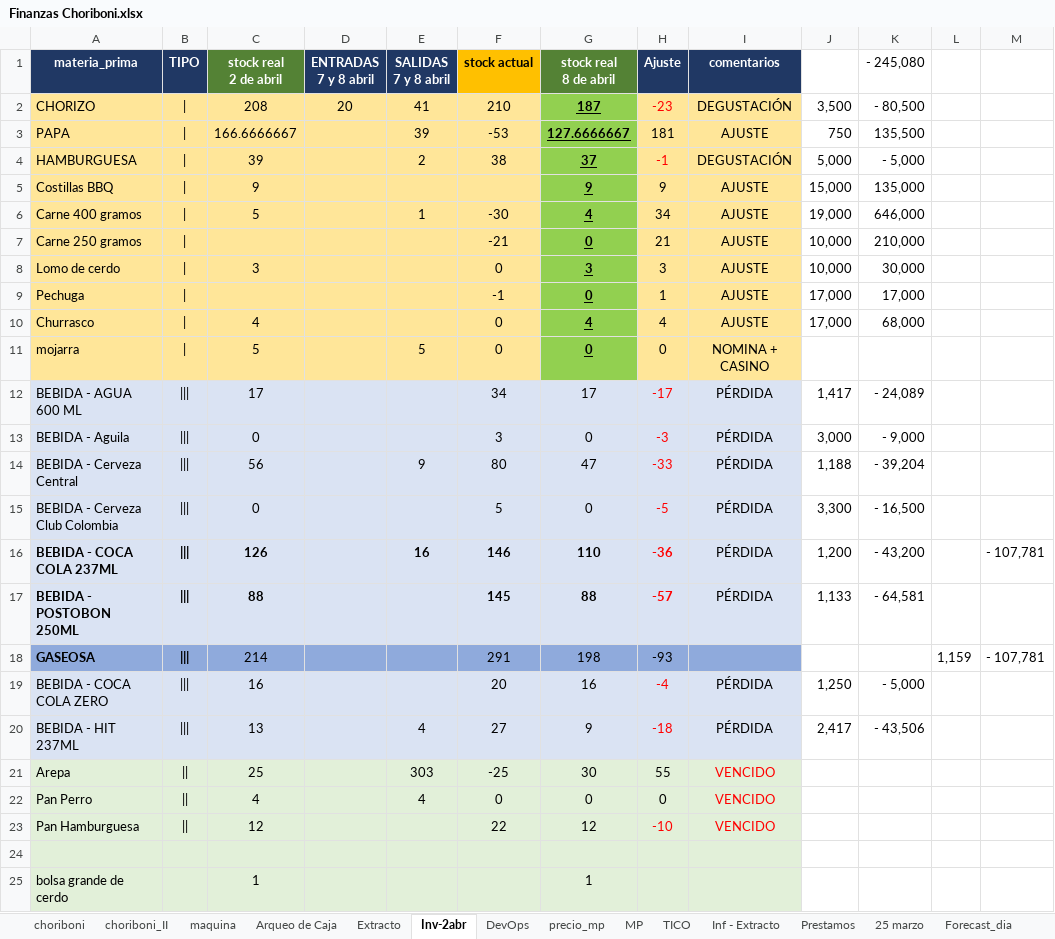
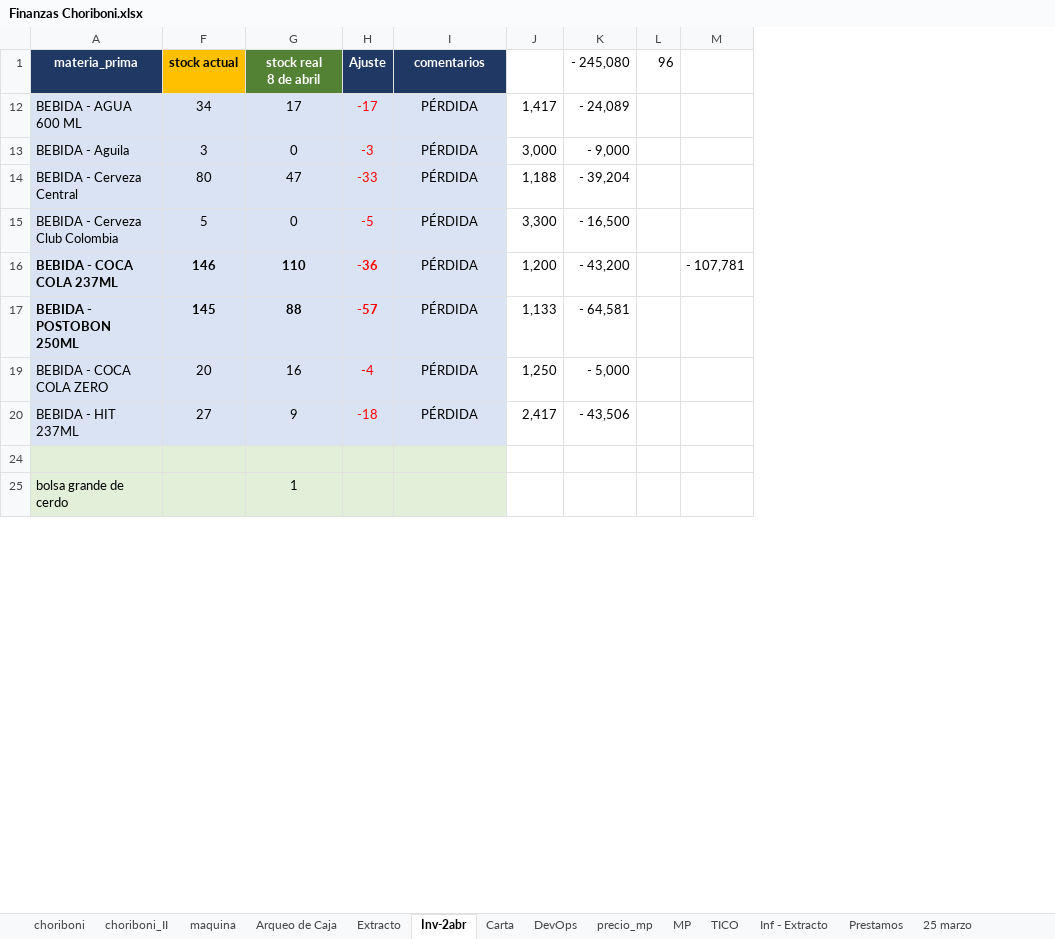
Before and after one commit to edwin15torres/Hardware, an Excel workbook: Finanzas Choriboni.xlsx, sheet Inv-2abr, drawn as a sheet; only a part is shown; values as stored, in another font and other column widths than the file's, no borders; removed rows and columns are numbered as before the commit, all else as after; the diff names each change by its address in the sheet, - before the commit and + after, or states it on an @@ line.

```diff
--- a/Finanzas Choriboni.xlsx (sheet Inv-2abr)
+++ b/Finanzas Choriboni.xlsx (sheet Inv-2abr)
+sheet tab: Carta
@@ column B (TIPO) hidden, rows 12-17: all |||; rows 19-20: ||| | ||| @@
@@ column C (stock real 2 de abril) hidden, rows 12-17: 17 | 0 | 56 | 0 | 126 | 88; rows 19-20: 16 | 13; row 25: 1 @@
@@ column D (ENTRADAS 7 y 8 abril) hidden, empty @@
@@ column E (SALIDAS 7 y 8 abril) hidden, rows 14-16: 9 |  | 16; row 20: 4 @@
-column L, empty
+column L (96), empty
-row 2: CHORIZO | | | 208 | 20 | 41 | 210 | 187 | -23 | DEGUSTACIÓN | 3,500 | - 80,500
-row 3: PAPA | | | 166.6666667 |  | 39 | -53 | 127.6666667 | 181 | AJUSTE | 750 | 135,500
-row 4: HAMBURGUESA | | | 39 |  | 2 | 38 | 37 | -1 | DEGUSTACIÓN | 5,000 | - 5,000
-row 5: Costillas BBQ | | | 9 |  |  |  | 9 | 9 | AJUSTE | 15,000 | 135,000
-row 6: Carne 400 gramos | | | 5 |  | 1 | -30 | 4 | 34 | AJUSTE | 19,000 | 646,000
-row 7: Carne 250 gramos | | |  |  |  | -21 | 0 | 21 | AJUSTE | 10,000 | 210,000
-row 8: Lomo de cerdo | | | 3 |  |  | 0 | 3 | 3 | AJUSTE | 10,000 | 30,000
-row 9: Pechuga | | |  |  |  | -1 | 0 | 1 | AJUSTE | 17,000 | 17,000
-row 10: Churrasco | | | 4 |  |  | 0 | 4 | 4 | AJUSTE | 17,000 | 68,000
-row 11: mojarra | | | 5 |  | 5 | 0 | 0 | 0 | NOMINA + CASINO
-row 18: GASEOSA | ||| | 214 |  |  | 291 | 198 | -93 |  |  |  | 1,159 | - 107,781
-row 21: Arepa | || | 25 |  | 303 | -25 | 30 | 55 | VENCIDO
-row 22: Pan Perro | || | 4 |  | 4 | 0 | 0 | 0 | VENCIDO
-row 23: Pan Hamburguesa | || | 12 |  |  | 22 | 12 | -10 | VENCIDO
```
Also changed, not shown: sheet Inf - Extracto, sheet MP, sheet Arqueo de Caja, sheet DevOps, other sheet tabs, 2 other files.
